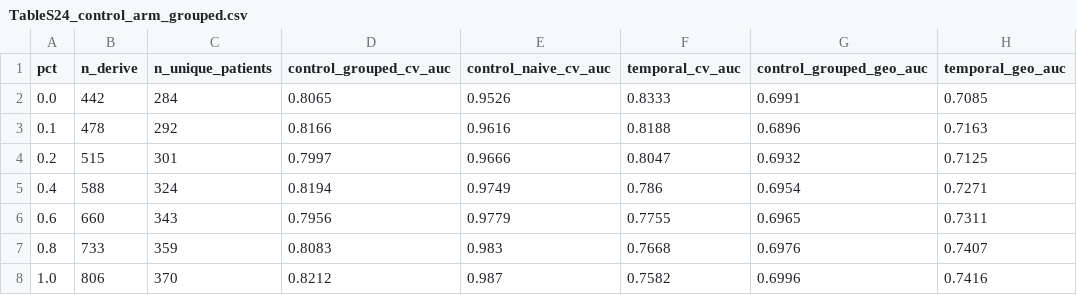
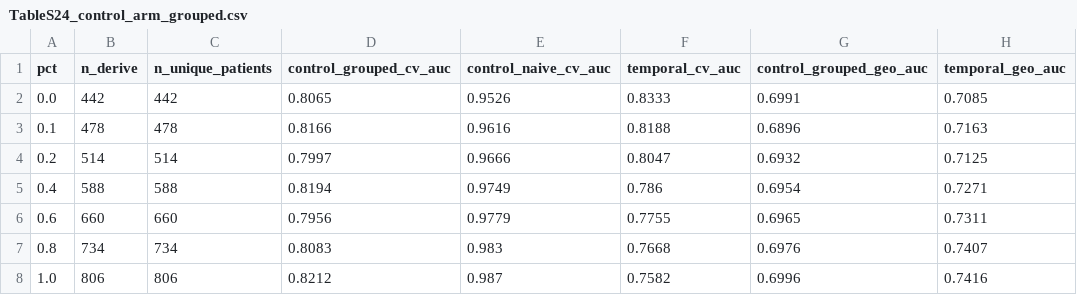
Before and after one commit to bowennhfe/Obstructive-CAD-model-maintenance, a CSV file: Derived_tables/TableS24_control_arm_grouped.csv, drawn as a sheet; only a part is shown; the diff names each change by its address in the sheet, - before the commit and + after, or states it on an @@ line.

```diff
--- a/Derived_tables/TableS24_control_arm_grouped.csv
+++ b/Derived_tables/TableS24_control_arm_grouped.csv
-C2 (n_unique_patients): 284
+C2 (n_unique_patients): 442
-C3 (n_unique_patients): 292
+C3 (n_unique_patients): 478
-B4 (n_derive): 515
+B4 (n_derive): 514
-C4 (n_unique_patients): 301
+C4 (n_unique_patients): 514
-C5 (n_unique_patients): 324
+C5 (n_unique_patients): 588
-C6 (n_unique_patients): 343
+C6 (n_unique_patients): 660
-B7 (n_derive): 733
+B7 (n_derive): 734
-C7 (n_unique_patients): 359
+C7 (n_unique_patients): 734
-C8 (n_unique_patients): 370
+C8 (n_unique_patients): 806
```
Also changed, not shown: Derived_tables/R19_T4_ladder.csv, Derived_tables/TableS34_study_quality_domains.csv, 4 other files.
